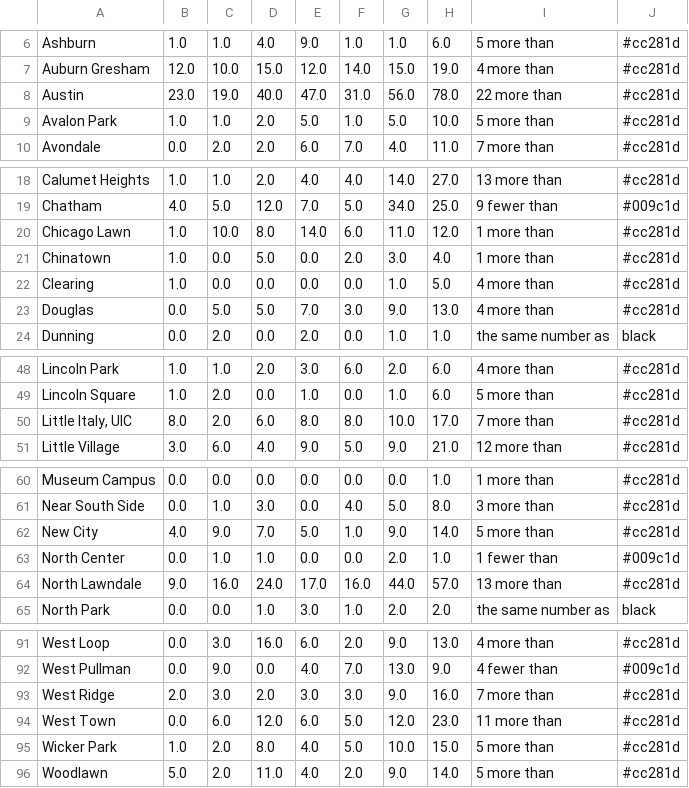
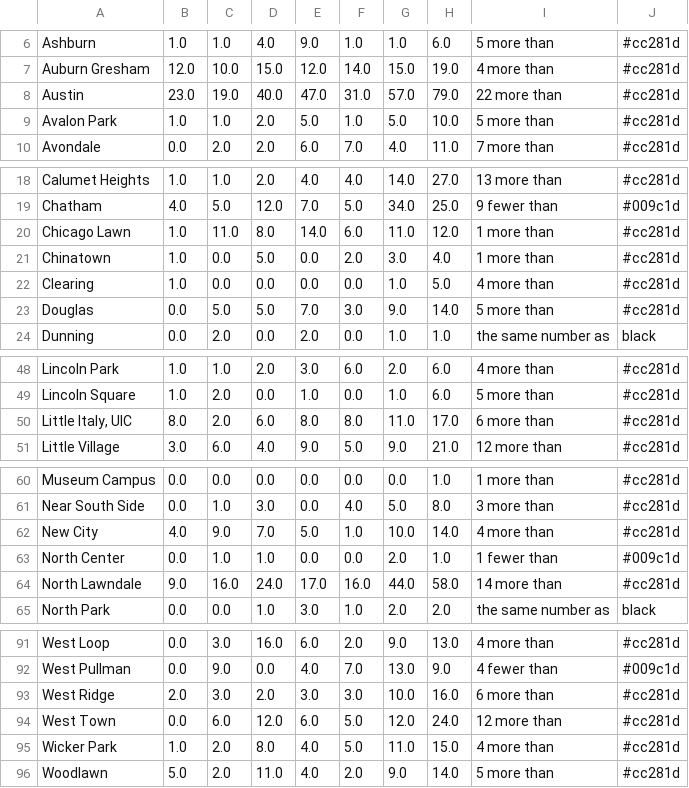
Before and after one commit to cbschicago/chicago-carjacking-tracker, a CSV file: output/dw-tables/carjacking-by-neighborhood-yoy-latest.csv, drawn as a sheet; only a part is shown, gaps mark what is left out; the diff covers the shown part only.

```diff
--- a/output/dw-tables/carjacking-by-neighborhood-yoy-latest.csv
+++ b/output/dw-tables/carjacking-by-neighborhood-yoy-latest.csv
@@ -7,3 +7,3 @@ Ashburn,1.0,1.0,4.0,9.0,1.0,1.0,6.0,5 more than,#cc281d
 Auburn Gresham,12.0,10.0,15.0,12.0,14.0,15.0,19.0,4 more than,#cc281d
-Austin,23.0,19.0,40.0,47.0,31.0,56.0,78.0,22 more than,#cc281d
+Austin,23.0,19.0,40.0,47.0,31.0,57.0,79.0,22 more than,#cc281d
 Avalon Park,1.0,1.0,2.0,5.0,1.0,5.0,10.0,5 more than,#cc281d
@@ -19,6 +19,6 @@ Calumet Heights,1.0,1.0,2.0,4.0,4.0,14.0,27.0,13 more than,#cc281d
 Chatham,4.0,5.0,12.0,7.0,5.0,34.0,25.0,9 fewer than,#009c1d
-Chicago Lawn,1.0,10.0,8.0,14.0,6.0,11.0,12.0,1 more than,#cc281d
+Chicago Lawn,1.0,11.0,8.0,14.0,6.0,11.0,12.0,1 more than,#cc281d
 Chinatown,1.0,0.0,5.0,0.0,2.0,3.0,4.0,1 more than,#cc281d
 Clearing,1.0,0.0,0.0,0.0,0.0,1.0,5.0,4 more than,#cc281d
-Douglas,0.0,5.0,5.0,7.0,3.0,9.0,13.0,4 more than,#cc281d
+Douglas,0.0,5.0,5.0,7.0,3.0,9.0,14.0,5 more than,#cc281d
 Dunning,0.0,2.0,0.0,2.0,0.0,1.0,1.0,the same number as,black
@@ -49,3 +49,3 @@ Lincoln Park,1.0,1.0,2.0,3.0,6.0,2.0,6.0,4 more than,#cc281d
 Lincoln Square,1.0,2.0,0.0,1.0,0.0,1.0,6.0,5 more than,#cc281d
-"Little Italy, UIC",8.0,2.0,6.0,8.0,8.0,10.0,17.0,7 more than,#cc281d
+"Little Italy, UIC",8.0,2.0,6.0,8.0,8.0,11.0,17.0,6 more than,#cc281d
 Little Village,3.0,6.0,4.0,9.0,5.0,9.0,21.0,12 more than,#cc281d
@@ -61,5 +61,5 @@ Museum Campus,0.0,0.0,0.0,0.0,0.0,0.0,1.0,1 more than,#cc281d
 Near South Side,0.0,1.0,3.0,0.0,4.0,5.0,8.0,3 more than,#cc281d
-New City,4.0,9.0,7.0,5.0,1.0,9.0,14.0,5 more than,#cc281d
+New City,4.0,9.0,7.0,5.0,1.0,10.0,14.0,4 more than,#cc281d
 North Center,0.0,1.0,1.0,0.0,0.0,2.0,1.0,1 fewer than,#009c1d
-North Lawndale,9.0,16.0,24.0,17.0,16.0,44.0,57.0,13 more than,#cc281d
+North Lawndale,9.0,16.0,24.0,17.0,16.0,44.0,58.0,14 more than,#cc281d
 North Park,0.0,0.0,1.0,3.0,1.0,2.0,2.0,the same number as,black
@@ -92,5 +92,5 @@ West Loop,0.0,3.0,16.0,6.0,2.0,9.0,13.0,4 more than,#cc281d
 West Pullman,0.0,9.0,0.0,4.0,7.0,13.0,9.0,4 fewer than,#009c1d
-West Ridge,2.0,3.0,2.0,3.0,3.0,9.0,16.0,7 more than,#cc281d
-West Town,0.0,6.0,12.0,6.0,5.0,12.0,23.0,11 more than,#cc281d
-Wicker Park,1.0,2.0,8.0,4.0,5.0,10.0,15.0,5 more than,#cc281d
+West Ridge,2.0,3.0,2.0,3.0,3.0,10.0,16.0,6 more than,#cc281d
+West Town,0.0,6.0,12.0,6.0,5.0,12.0,24.0,12 more than,#cc281d
+Wicker Park,1.0,2.0,8.0,4.0,5.0,11.0,15.0,4 more than,#cc281d
 Woodlawn,5.0,2.0,11.0,4.0,2.0,9.0,14.0,5 more than,#cc281d
```
Also changed, not shown: 22 edited cells elsewhere in this file, output/dw-tables/carjacking-by-month-latest.csv, output/dw-tables/carjacking-last-30-days.csv, 3 other files.
